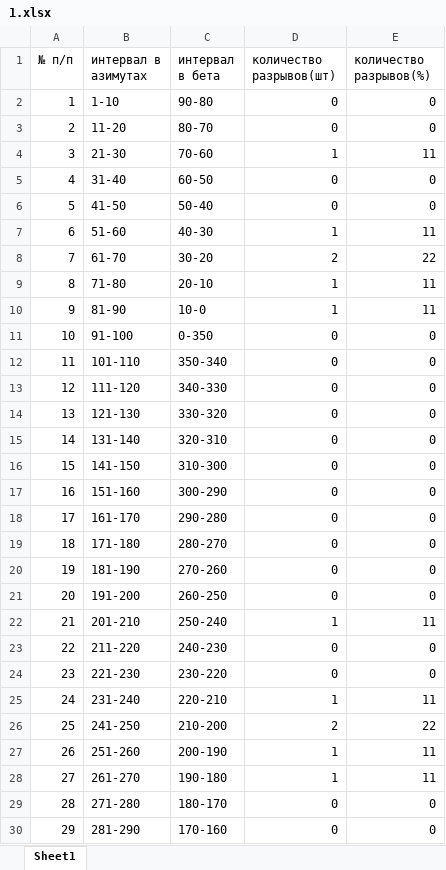
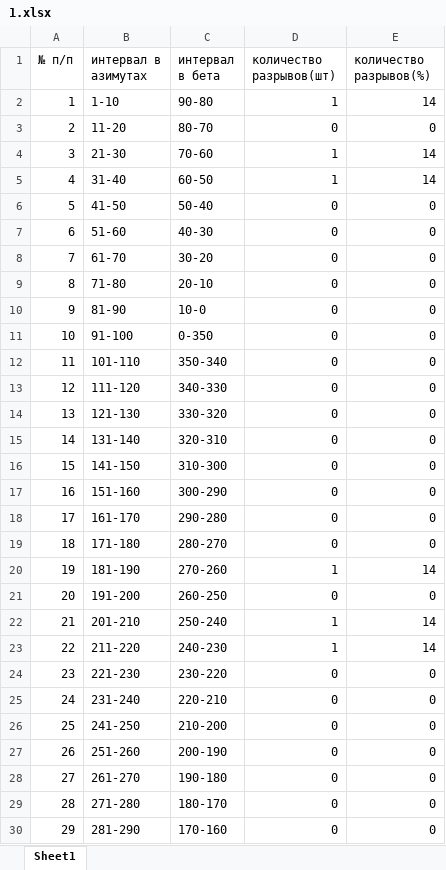
Before and after one commit to onv1g/our-project, an Excel workbook: excel_files/1.xlsx, sheet Sheet1, drawn as a sheet; only a part is shown; values as stored, in another font and other column widths than the file's, no borders; the diff names each change by its address in the sheet, - before the commit and + after, or states it on an @@ line.

```diff
--- a/excel_files/1.xlsx (sheet Sheet1)
+++ b/excel_files/1.xlsx (sheet Sheet1)
-D2 (количество разрывов(шт)): 0
+D2 (количество разрывов(шт)): 1
-E2 (количество разрывов(%)): 0
+E2 (количество разрывов(%)): 14
-E4 (количество разрывов(%)): 11
+E4 (количество разрывов(%)): 14
-D5 (количество разрывов(шт)): 0
+D5 (количество разрывов(шт)): 1
-E5 (количество разрывов(%)): 0
+E5 (количество разрывов(%)): 14
-D7 (количество разрывов(шт)): 1
+D7 (количество разрывов(шт)): 0
-E7 (количество разрывов(%)): 11
+E7 (количество разрывов(%)): 0
-D8 (количество разрывов(шт)): 2
+D8 (количество разрывов(шт)): 0
-E8 (количество разрывов(%)): 22
+E8 (количество разрывов(%)): 0
-D9:D10 (количество разрывов(шт)): 1
+D9:D10 (количество разрывов(шт)): 0
-E9:E10 (количество разрывов(%)): 11
+E9:E10 (количество разрывов(%)): 0
-D20 (количество разрывов(шт)): 0
+D20 (количество разрывов(шт)): 1
-E20 (количество разрывов(%)): 0
+E20 (количество разрывов(%)): 14
-E22 (количество разрывов(%)): 11
+E22 (количество разрывов(%)): 14
-D23 (количество разрывов(шт)): 0
+D23 (количество разрывов(шт)): 1
-E23 (количество разрывов(%)): 0
+E23 (количество разрывов(%)): 14
-D25 (количество разрывов(шт)): 1
+D25 (количество разрывов(шт)): 0
-E25 (количество разрывов(%)): 11
+E25 (количество разрывов(%)): 0
-D26 (количество разрывов(шт)): 2
+D26 (количество разрывов(шт)): 0
-E26 (количество разрывов(%)): 22
+E26 (количество разрывов(%)): 0
-D27:D28 (количество разрывов(шт)): 1
+D27:D28 (количество разрывов(шт)): 0
-E27:E28 (количество разрывов(%)): 11
+E27:E28 (количество разрывов(%)): 0
```
Also changed, not shown: excel_files/12.xlsx, 6 other files.
